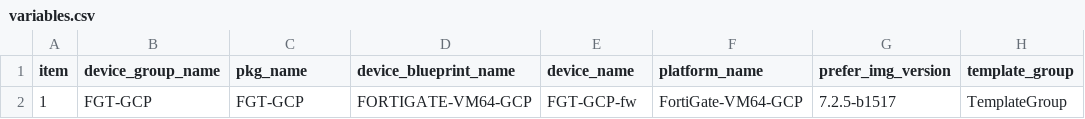
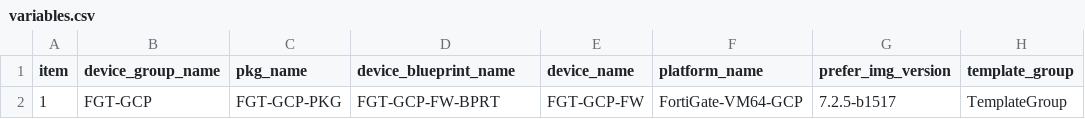
Before and after one commit to MikeWissa/FortiManagerCloudScripts, a CSV file: variables.csv, drawn as a sheet; only a part is shown; the diff names each change by its address in the sheet, - before the commit and + after, or states it on an @@ line.

Commit message:
Add files via upload

```diff
--- a/variables.csv
+++ b/variables.csv
-C2 (pkg_name): FGT-GCP
+C2 (pkg_name): FGT-GCP-PKG
-D2 (device_blueprint_name): FORTIGATE-VM64-GCP
+D2 (device_blueprint_name): FGT-GCP-FW-BPRT
-E2 (device_name): FGT-GCP-fw
+E2 (device_name): FGT-GCP-FW
```
